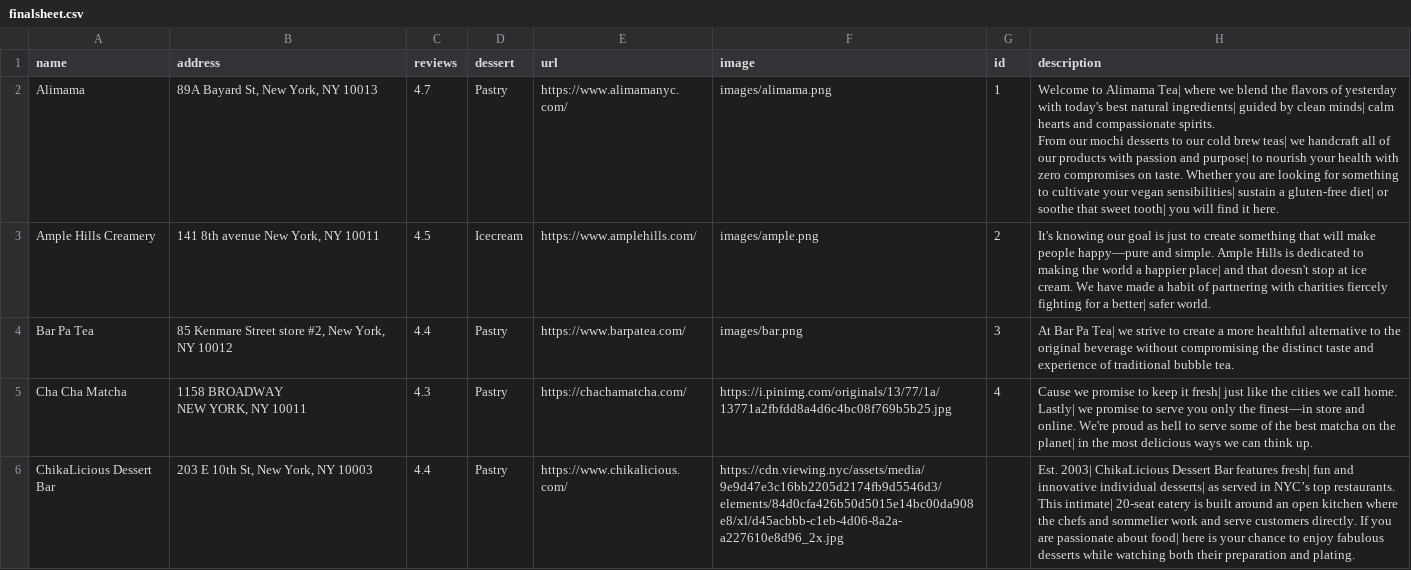
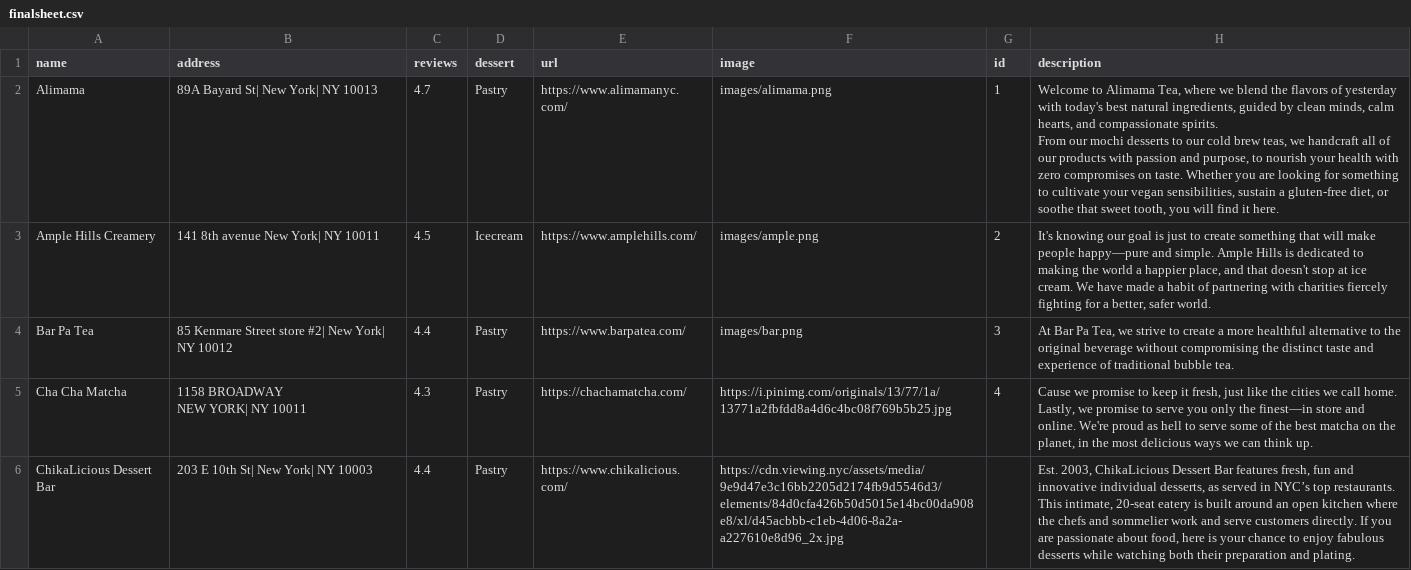
Before and after one commit to joe074/coreinteractionstudio, a CSV file: pages/project2/finalsheet.csv, drawn as a sheet; only a part is shown; ↵ is a line break in a cell; the diff covers the shown part only; the diff names each change by its address in the sheet, - before the commit and + after, or states it on an @@ line.

```diff
--- a/pages/project2/finalsheet.csv
+++ b/pages/project2/finalsheet.csv
-B2 (address): 89A Bayard St, New York, NY 10013
+B2 (address): 89A Bayard St| New York| NY 10013
-H2 (description): …to Alimama Tea| where we blend the flavors of yesterday with today's best natural ingredients| guided by clean minds| calm hearts and compassionate spirits. ↵ From our mochi desserts to our cold brew teas| we handcraft all of our products with passion and purpose| to nourish your health with zero compromises on taste. Whether you are looking for something to cultivate your vegan sensibilities| sustain a gluten-free diet| or soothe that sweet tooth| you will…
+H2 (description): …to Alimama Tea, where we blend the flavors of yesterday with today's best natural ingredients, guided by clean minds, calm hearts, and compassionate spirits. ↵ From our mochi desserts to our cold brew teas, we handcraft all of our products with passion and purpose, to nourish your health with zero compromises on taste. Whether you are looking for something to cultivate your vegan sensibilities, sustain a gluten-free diet, or soothe that sweet tooth, you will…
-B3 (address): 141 8th avenue New York, NY 10011
+B3 (address): 141 8th avenue New York| NY 10011
-H3 (description): …a happier place| and that doesn't stop at ice cream. We have made a habit of partnering with charities fiercely fighting for a better| safer world.
+H3 (description): …a happier place, and that doesn't stop at ice cream. We have made a habit of partnering with charities fiercely fighting for a better, safer world.
-B4 (address): …Street store #2, New York, NY 10012
+B4 (address): …Street store #2| New York| NY 10012
-H4 (description): …Bar Pa Tea| we strive…
+H4 (description): …Bar Pa Tea, we strive…
-B5 (address): 1158 BROADWAY ↵ NEW YORK, NY 10011
+B5 (address): 1158 BROADWAY ↵ NEW YORK| NY 10011
-H5 (description): …keep it fresh| just like the cities we call home. Lastly| we promise to serve you only the finest—in store and online. We're proud as hell to serve some of the best matcha on the planet| in the…
+H5 (description): …keep it fresh, just like the cities we call home. Lastly, we promise to serve you only the finest—in store and online. We're proud as hell to serve some of the best matcha on the planet, in the…
-B6 (address): 203 E 10th St, New York, NY 10003
+B6 (address): 203 E 10th St| New York| NY 10003
-H6 (description): Est. 2003| ChikaLicious Dessert Bar features fresh| fun and innovative individual desserts| as served in NYC’s top restaurants. This intimate| 20-seat eatery is built around an open kitchen where the chefs and sommelier work and serve customers directly. If you are passionate about food| here is…
+H6 (description): Est. 2003, ChikaLicious Dessert Bar features fresh, fun and innovative individual desserts, as served in NYC’s top restaurants. This intimate, 20-seat eatery is built around an open kitchen where the chefs and sommelier work and serve customers directly. If you are passionate about food, here is…
```
Also changed, not shown: 50 edited cells elsewhere in this file, 1 other file.
